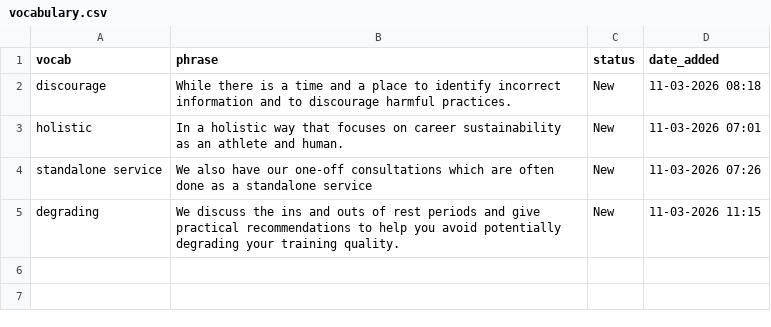
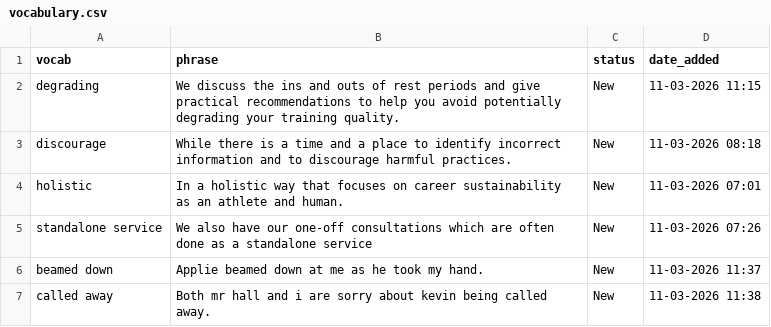
Before and after one commit to sannflux/vocab-app, a CSV file: vocabulary.csv, drawn as a sheet.

Commit message:
Vocab App Update - 11-03-2026 11:39

```diff
--- a/vocabulary.csv
+++ b/vocabulary.csv
@@ -1,2 +1,3 @@
 vocab,phrase,status,date_added
+degrading,We discuss the ins and outs of rest periods and give practical  recommendations to help you avoid potentially degrading your training  quality.,New,11-03-2026 11:15
 discourage,While there is a time and a place to identify incorrect information  and to discourage harmful practices.,New,11-03-2026 08:18
@@ -4,2 +5,3 @@ holistic,In a holistic  way that focuses on career sustainability as an athlete
 standalone service,We also have our one-off consultations which are often  done as a standalone service,New,11-03-2026 07:26
-degrading,We discuss the ins and outs of rest periods and give practical  recommendations to help you avoid potentially degrading your training  quality.,New,11-03-2026 11:15
+beamed down,Applie beamed down at me as he took my hand.,New,11-03-2026 11:37
+called away,Both mr hall and i are sorry about kevin being called away.,New,11-03-2026 11:38
```
